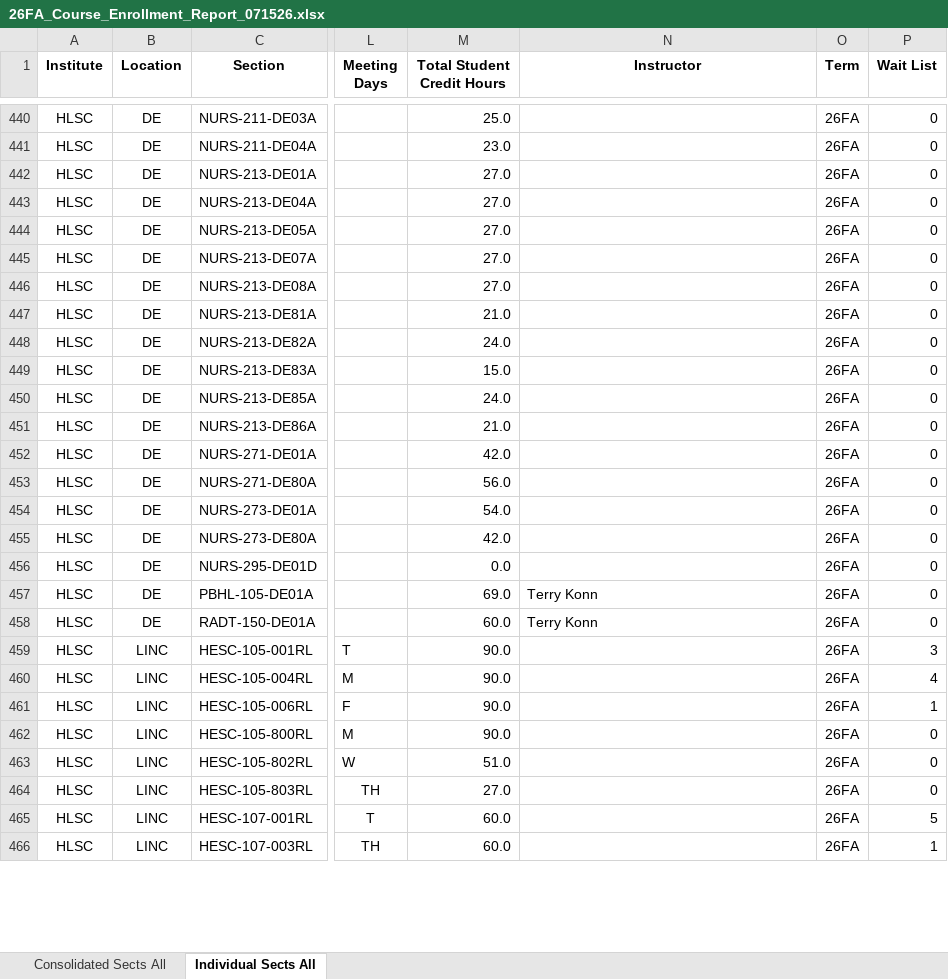
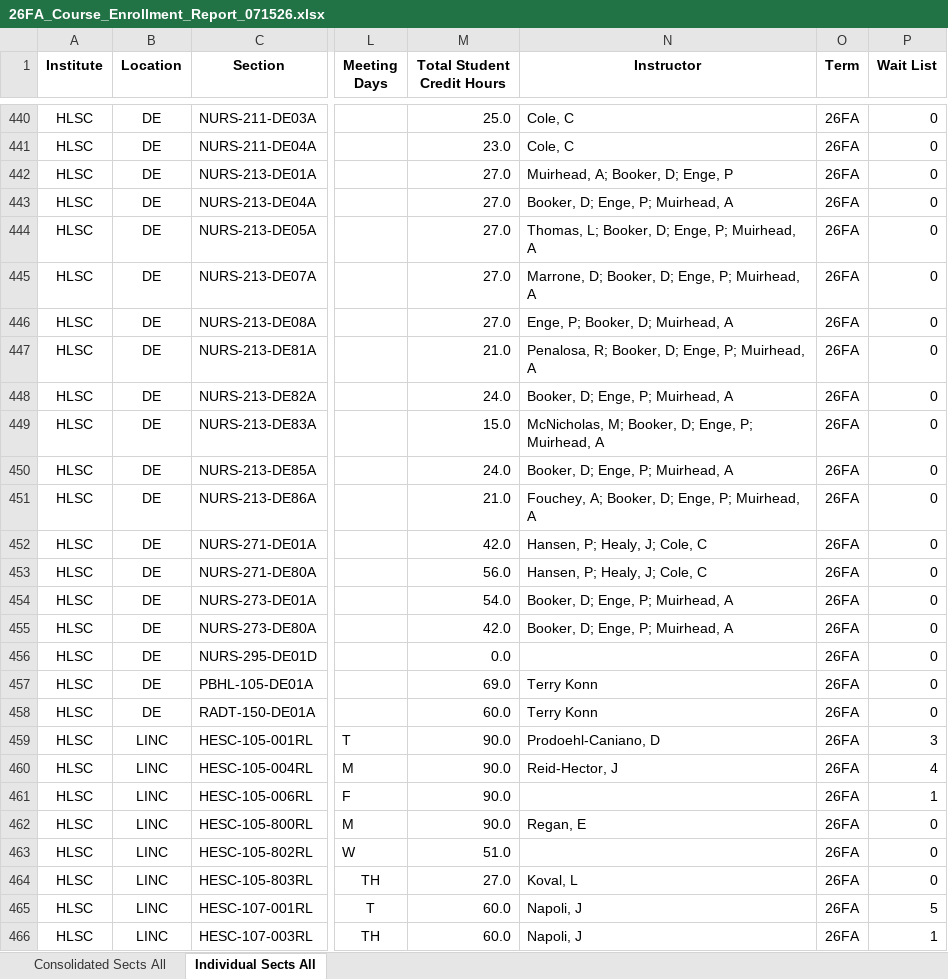
Before and after one commit to mqaissaunee-bcc/AI_Examples, an Excel workbook: data/26FA/15W/26FA_Course_Enrollment_Report_071526.xlsx, sheet Individual Sects All, drawn as a sheet; only a part is shown, gaps mark what is left out; values as stored, in another font and other column widths than the file's, no borders; the diff covers the shown part only; the diff names each change by its address in the sheet, - before the commit and + after, or states it on an @@ line.

```diff
--- a/data/26FA/15W/26FA_Course_Enrollment_Report_071526.xlsx (sheet Individual Sects All)
+++ b/data/26FA/15W/26FA_Course_Enrollment_Report_071526.xlsx (sheet Individual Sects All)
-N440:N441 (Instructor): (empty)
+N440:N441 (Instructor): Cole, C
-N442 (Instructor): (empty)
+N442 (Instructor): Muirhead, A; Booker, D; Enge, P
-N443 (Instructor): (empty)
+N443 (Instructor): Booker, D; Enge, P; Muirhead, A
-N444 (Instructor): (empty)
+N444 (Instructor): Thomas, L; Booker, D; Enge, P; Muirhead, A
-N445 (Instructor): (empty)
+N445 (Instructor): Marrone, D; Booker, D; Enge, P; Muirhead, A
-N446 (Instructor): (empty)
+N446 (Instructor): Enge, P; Booker, D; Muirhead, A
-N447 (Instructor): (empty)
+N447 (Instructor): Penalosa, R; Booker, D; Enge, P; Muirhead, A
-N448 (Instructor): (empty)
+N448 (Instructor): Booker, D; Enge, P; Muirhead, A
-N449 (Instructor): (empty)
+N449 (Instructor): McNicholas, M; Booker, D; Enge, P; Muirhead, A
-N450 (Instructor): (empty)
+N450 (Instructor): Booker, D; Enge, P; Muirhead, A
-N451 (Instructor): (empty)
+N451 (Instructor): Fouchey, A; Booker, D; Enge, P; Muirhead, A
-N452:N453 (Instructor): (empty)
+N452:N453 (Instructor): Hansen, P; Healy, J; Cole, C
-N454:N455 (Instructor): (empty)
+N454:N455 (Instructor): Booker, D; Enge, P; Muirhead, A
-N459 (Instructor): (empty)
+N459 (Instructor): Prodoehl-Caniano, D
-N460 (Instructor): (empty)
+N460 (Instructor): Reid-Hector, J
-N462 (Instructor): (empty)
+N462 (Instructor): Regan, E
-N464 (Instructor): (empty)
+N464 (Instructor): Koval, L
-N465:N466 (Instructor): (empty)
+N465:N466 (Instructor): Napoli, J
```
Also changed, not shown: 245 edited cells elsewhere in this sheet.
